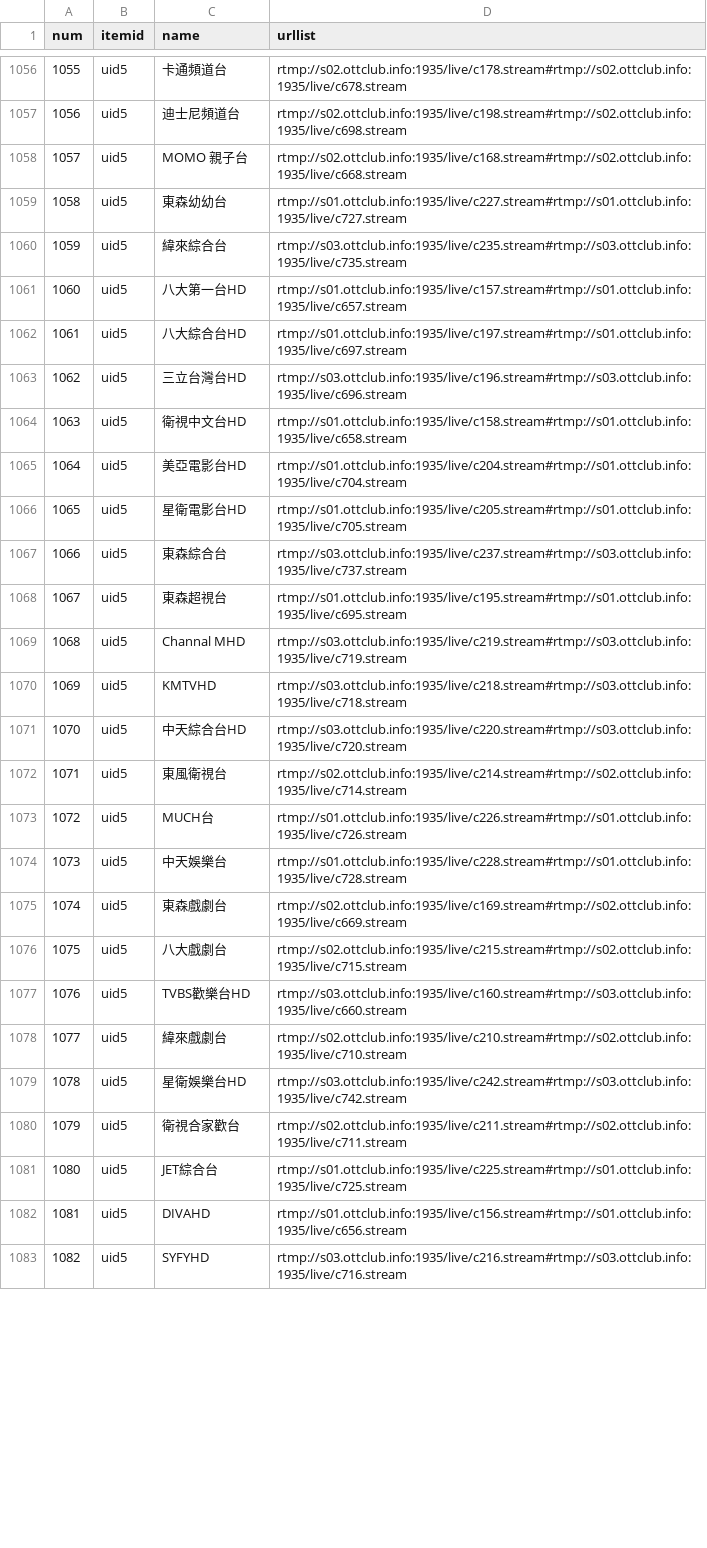
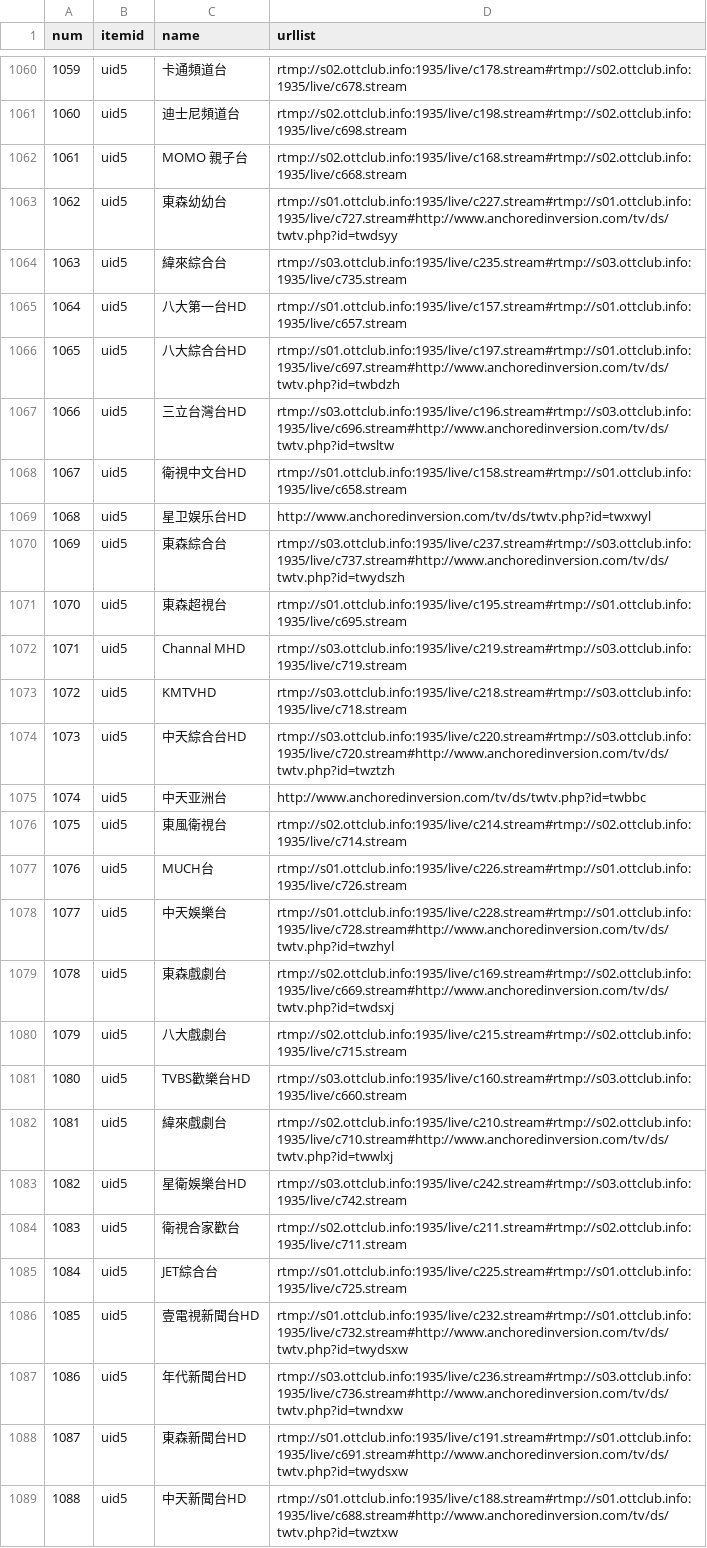
Before and after one commit to yuanxin69/m3u, a CSV file: xiaoxiaotvdp.csv, drawn as a sheet; only a part is shown, gaps mark what is left out; the shorter side is filled out with more unchanged rows; removed rows and columns are numbered as before the commit, all else as after; the diff covers the shown part only; the diff names each change by its address in the sheet, - before the commit and + after, or states it on an @@ line.

```diff
--- a/xiaoxiaotvdp.csv
+++ b/xiaoxiaotvdp.csv
@@ column A (num) renumbered from row 1040 down @@
-D1063 (urllist): rtmp://s01.ottclub.info:1935/live/c227.stream#rtmp://s01.ottclub.info:1935/live/c727.stream
+D1063 (urllist): rtmp://s01.ottclub.info:1935/live/c227.stream#rtmp://s01.ottclub.info:1935/live/c727.stream#http://www.anchoredinversion.com/tv/ds/twtv.php?id=twdsyy
-D1066 (urllist): rtmp://s01.ottclub.info:1935/live/c197.stream#rtmp://s01.ottclub.info:1935/live/c697.stream
+D1066 (urllist): rtmp://s01.ottclub.info:1935/live/c197.stream#rtmp://s01.ottclub.info:1935/live/c697.stream#http://www.anchoredinversion.com/tv/ds/twtv.php?id=twbdzh
-D1067 (urllist): rtmp://s03.ottclub.info:1935/live/c196.stream#rtmp://s03.ottclub.info:1935/live/c696.stream
+D1067 (urllist): rtmp://s03.ottclub.info:1935/live/c196.stream#rtmp://s03.ottclub.info:1935/live/c696.stream#http://www.anchoredinversion.com/tv/ds/twtv.php?id=twsltw
@@ row 1065 moved to row 1109: 1108 @@
-row 1066: 1065 | uid5 | 星衛電影台HD | rtmp://s01.ottclub.info:1935/live/c205.stream#rtmp://s01.ottclub.info:1935/live/c705.stream
+row 1069: 1068 | uid5 | 星卫娱乐台HD | http://www.anchoredinversion.com/tv/ds/twtv.php?id=twxwyl
-D1070 (urllist): rtmp://s03.ottclub.info:1935/live/c237.stream#rtmp://s03.ottclub.info:1935/live/c737.stream
+D1070 (urllist): rtmp://s03.ottclub.info:1935/live/c237.stream#rtmp://s03.ottclub.info:1935/live/c737.stream#http://www.anchoredinversion.com/tv/ds/twtv.php?id=twydszh
-D1074 (urllist): rtmp://s03.ottclub.info:1935/live/c220.stream#rtmp://s03.ottclub.info:1935/live/c720.stream
+D1074 (urllist): rtmp://s03.ottclub.info:1935/live/c220.stream#rtmp://s03.ottclub.info:1935/live/c720.stream#http://www.anchoredinversion.com/tv/ds/twtv.php?id=twztzh
+row 1075: 1074 | uid5 | 中天亚洲台 | http://www.anchoredinversion.com/tv/ds/twtv.php?id=twbbc
-D1078 (urllist): rtmp://s01.ottclub.info:1935/live/c228.stream#rtmp://s01.ottclub.info:1935/live/c728.stream
+D1078 (urllist): rtmp://s01.ottclub.info:1935/live/c228.stream#rtmp://s01.ottclub.info:1935/live/c728.stream#http://www.anchoredinversion.com/tv/ds/twtv.php?id=twzhyl
-D1079 (urllist): rtmp://s02.ottclub.info:1935/live/c169.stream#rtmp://s02.ottclub.info:1935/live/c669.stream
+D1079 (urllist): rtmp://s02.ottclub.info:1935/live/c169.stream#rtmp://s02.ottclub.info:1935/live/c669.stream#http://www.anchoredinversion.com/tv/ds/twtv.php?id=twdsxj
-D1082 (urllist): rtmp://s02.ottclub.info:1935/live/c210.stream#rtmp://s02.ottclub.info:1935/live/c710.stream
+D1082 (urllist): rtmp://s02.ottclub.info:1935/live/c210.stream#rtmp://s02.ottclub.info:1935/live/c710.stream#http://www.anchoredinversion.com/tv/ds/twtv.php?id=twwlxj
+row 1086: 1085 | uid5 | 壹電視新聞台HD | rtmp://s01.ottclub.info:1935/live/c232.stream#rtmp://s01.ottclub.info:1935/live/c732.stream#http://www.anchoredinversion.com/tv/ds/twtv.php?id=twydsxw
+row 1087: 1086 | uid5 | 年代新聞台HD | rtmp://s03.ottclub.info:1935/live/c236.stream#rtmp://s03.ottclub.info:1935/live/c736.stream#http://www.anchoredinversion.com/tv/ds/twtv.php?id=twndxw
+row 1088: 1087 | uid5 | 東森新聞台HD | rtmp://s01.ottclub.info:1935/live/c191.stream#rtmp://s01.ottclub.info:1935/live/c691.stream#http://www.anchoredinversion.com/tv/ds/twtv.php?id=twydsxw
+row 1089: 1088 | uid5 | 中天新聞台HD | rtmp://s01.ottclub.info:1935/live/c188.stream#rtmp://s01.ottclub.info:1935/live/c688.stream#http://www.anchoredinversion.com/tv/ds/twtv.php?id=twztxw
```
Also changed, not shown: 21 added rows, 12 removed rows, 4 moved rows and 20 edited cells elsewhere in this file, 3 other files.
